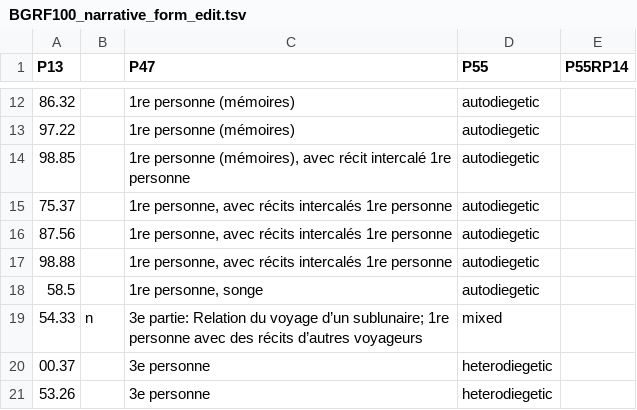
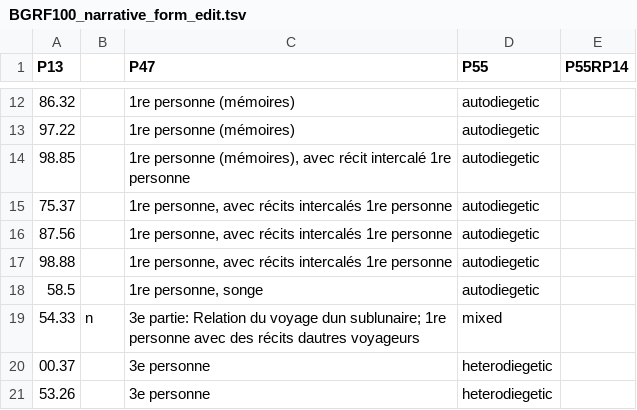
Before and after one commit to MiMoText/Wikibase-Bot, a TSV file: data/BGRF100_narrative_form_edit.tsv, drawn as a sheet; only a part is shown, gaps mark what is left out; the diff names each change by its address in the sheet, - before the commit and + after, or states it on an @@ line.

```diff
--- a/data/BGRF100_narrative_form_edit.tsv
+++ b/data/BGRF100_narrative_form_edit.tsv
-C19 (P47): …du voyage d’un sublunaire; 1re personne avec des récits d’autres voyageurs
+C19 (P47): …du voyage dun sublunaire; 1re personne avec des récits dautres voyageurs
```
Also changed, not shown: data/BGRF2000-100_narrative_form_edit.tsv.
